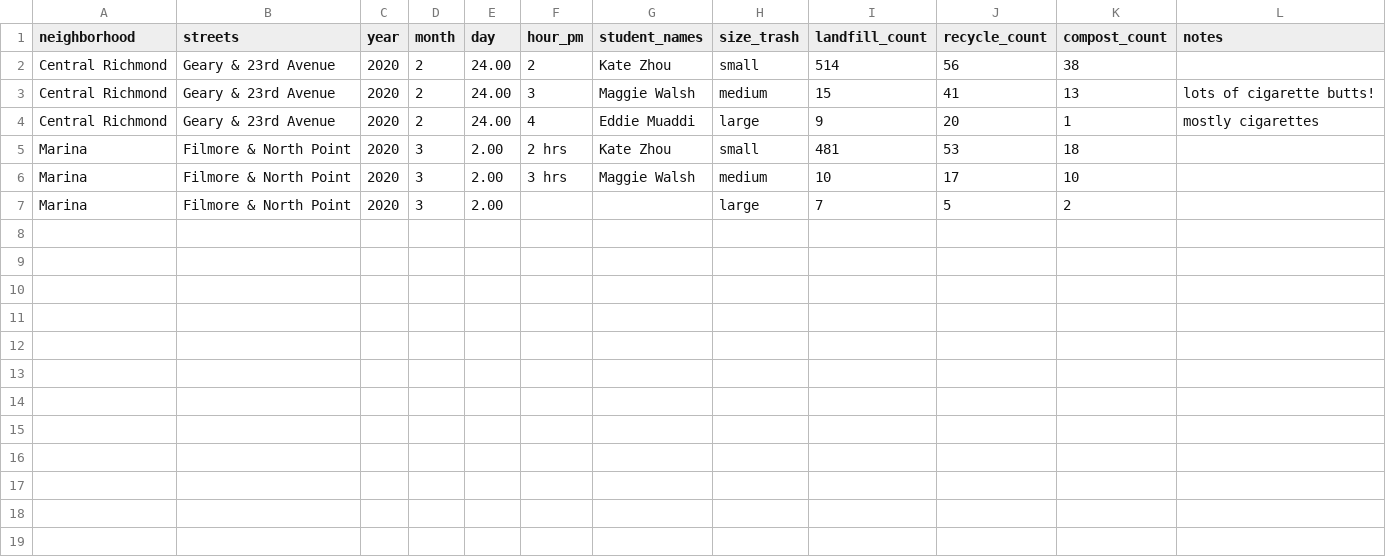
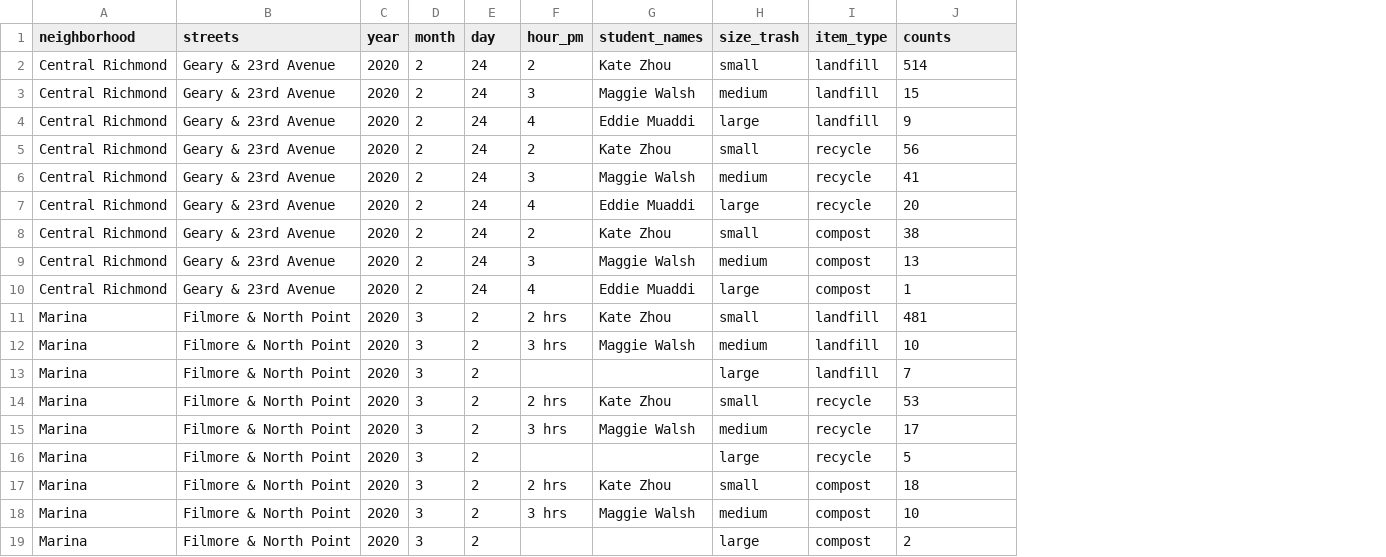
Before and after one commit to rgutierrezvallejo/Gutierrez-Vallejo_Ricardo, a CSV file: data/raw_data/Class Data/2020_Spring_Urban_Ecology_Datasheet - count_trash.csv, drawn as a sheet; removed rows and columns are numbered as before the commit, all else as after; the diff names each change by its address in the sheet, - before the commit and + after, or states it on an @@ line.

Commit message:
Create visuals for trash and table for cleanliness data

```diff
--- a/data/raw_data/Class Data/2020_Spring_Urban_Ecology_Datasheet - count_trash.csv
+++ b/data/raw_data/Class Data/2020_Spring_Urban_Ecology_Datasheet - count_trash.csv
-column I (landfill_count), rows 2-7: 514 | 15 | 9 | 481 | 10 | 7
+column I (item_type), rows 5-7: all recycle; rows 14-16: all recycle
-column K (compost_count), rows 2-7: 38 | 13 | 1 | 18 | 10 | 2
-column L (notes), rows 3-4: lots of cigarette butts! | mostly cigarettes
-J1: recycle_count
+J1: counts
+row 2: Central Richmond | Geary & 23rd Avenue | 2020 | 2 | 24 | 2 | Kate Zhou | small | landfill | 514
+row 3: Central Richmond | Geary & 23rd Avenue | 2020 | 2 | 24 | 3 | Maggie Walsh | medium | landfill | 15
+row 4: Central Richmond | Geary & 23rd Avenue | 2020 | 2 | 24 | 4 | Eddie Muaddi | large | landfill | 9
-E5:E7 (day): 24.00
+E5:E7 (day): 24
+row 8: Central Richmond | Geary & 23rd Avenue | 2020 | 2 | 24 | 2 | Kate Zhou | small | compost | 38
+row 9: Central Richmond | Geary & 23rd Avenue | 2020 | 2 | 24 | 3 | Maggie Walsh | medium | compost | 13
+row 10: Central Richmond | Geary & 23rd Avenue | 2020 | 2 | 24 | 4 | Eddie Muaddi | large | compost | 1
+row 11: Marina | Filmore & North Point | 2020 | 3 | 2 | 2 hrs | Kate Zhou | small | landfill | 481
+row 12: Marina | Filmore & North Point | 2020 | 3 | 2 | 3 hrs | Maggie Walsh | medium | landfill | 10
+row 13: Marina | Filmore & North Point | 2020 | 3 | 2 |  |  | large | landfill | 7
-E14:E16 (day): 2.00
+E14:E16 (day): 2
+row 17: Marina | Filmore & North Point | 2020 | 3 | 2 | 2 hrs | Kate Zhou | small | compost | 18
+row 18: Marina | Filmore & North Point | 2020 | 3 | 2 | 3 hrs | Maggie Walsh | medium | compost | 10
+row 19: Marina | Filmore & North Point | 2020 | 3 | 2 |  |  | large | compost | 2
```
Also changed, not shown: 4 other files.
